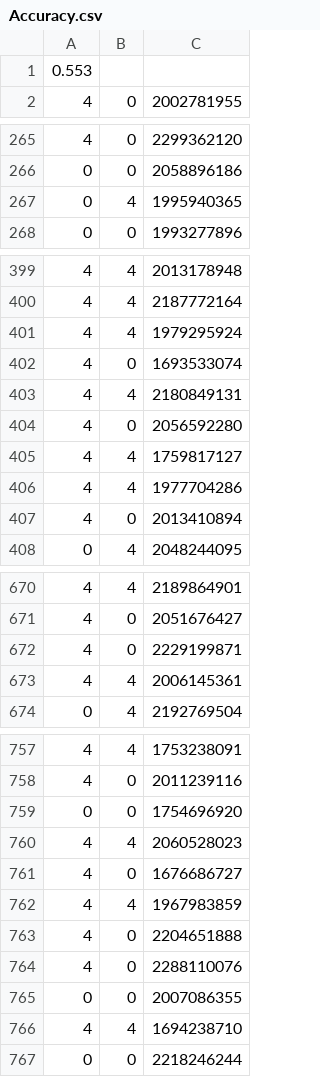
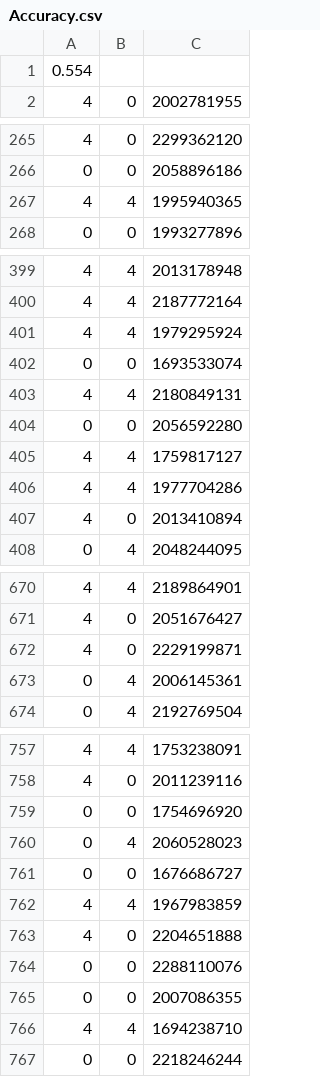
Before and after one commit to Etseem/DBSMREBUILD, a CSV file: Accuracy.csv, drawn as a sheet; only a part is shown, gaps mark what is left out; the diff covers the shown part only.

```diff
--- a/Accuracy.csv
+++ b/Accuracy.csv
@@ -1,2 +1,2 @@
-0.553
+0.554
 4,0,2002781955
@@ -266,3 +266,3 @@
 0,0,2058896186
-0,4,1995940365
+4,4,1995940365
 0,0,1993277896
@@ -401,5 +401,5 @@
 4,4,1979295924
-4,0,1693533074
+0,0,1693533074
 4,4,2180849131
-4,0,2056592280
+0,0,2056592280
 4,4,1759817127
@@ -672,3 +672,3 @@
 4,0,2229199871
-4,4,2006145361
+0,4,2006145361
 0,4,2192769504
@@ -759,7 +759,7 @@
 0,0,1754696920
-4,4,2060528023
-4,0,1676686727
+0,4,2060528023
+0,0,1676686727
 4,4,1967983859
 4,0,2204651888
-4,0,2288110076
+0,0,2288110076
 0,0,2007086355
```
Also changed, not shown: 3 edited cells elsewhere in this file, Predictions.csv, 7 other files.
